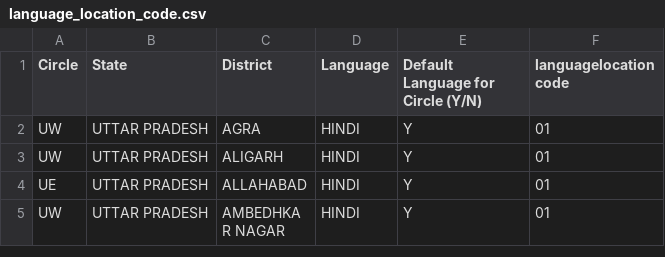
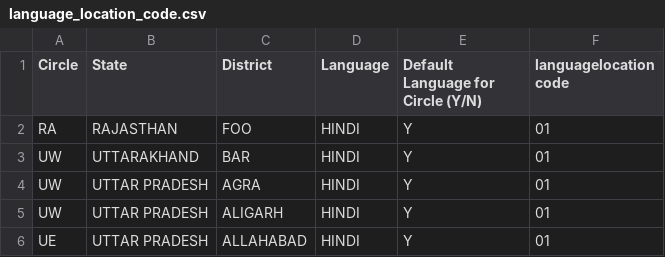
Before and after one commit to motech-implementations/nms, a CSV file: performance/data/files/language_location_code.csv, drawn as a sheet; only a part is shown; the shorter side is filled out with more unchanged rows.

```diff
--- a/performance/data/files/language_location_code.csv
+++ b/performance/data/files/language_location_code.csv
@@ -1,2 +1,4 @@
 Circle,State,District,Language,Default Language for Circle (Y/N),languagelocation code
+RA,RAJASTHAN,FOO,HINDI,Y,01
+UW,UTTARAKHAND,BAR,HINDI,Y,01
 UW,UTTAR PRADESH,AGRA,HINDI,Y,01
```
Also changed, not shown: performance/data/files/circle.csv, performance/data/files/district.csv, 4 other files.
